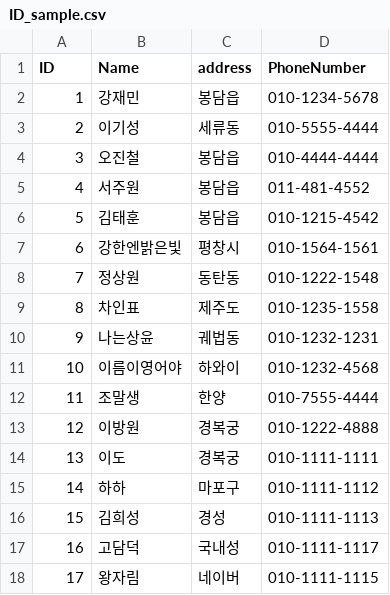
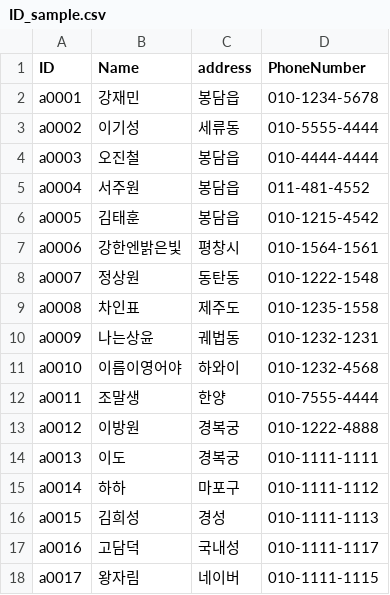
Before and after one commit to TeamAIoT/EntryListManagement, a CSV file: ID_sample.csv, drawn as a sheet.

Commit message:
Edit ID_sample.csv

```diff
--- a/ID_sample.csv
+++ b/ID_sample.csv
@@ -1,18 +1,18 @@
 ID,Name,address,PhoneNumber
-1,강재민,봉담읍,010-1234-5678
-2,이기성,세류동,010-5555-4444
-3,오진철,봉담읍,010-4444-4444
-4,서주원,봉담읍,011-481-4552
-5,김태훈,봉담읍,010-1215-4542
-6,강한엔밝은빛,평창시,010-1564-1561
-7,정상원,동탄동,010-1222-1548
-8,차인표,제주도,010-1235-1558
-9,나는상윤,궤법동,010-1232-1231
-10,이름이영어야,하와이,010-1232-4568
-11,조말생,한양,010-7555-4444
-12,이방원,경복궁,010-1222-4888
-13,이도,경복궁,010-1111-1111
-14,하하,마포구,010-1111-1112
-15,김희성,경성,010-1111-1113
-16,고담덕,국내성,010-1111-1117
-17,왕자림,네이버,010-1111-1115
+a0001,강재민,봉담읍,010-1234-5678
+a0002,이기성,세류동,010-5555-4444
+a0003,오진철,봉담읍,010-4444-4444
+a0004,서주원,봉담읍,011-481-4552
+a0005,김태훈,봉담읍,010-1215-4542
+a0006,강한엔밝은빛,평창시,010-1564-1561
+a0007,정상원,동탄동,010-1222-1548
+a0008,차인표,제주도,010-1235-1558
+a0009,나는상윤,궤법동,010-1232-1231
+a0010,이름이영어야,하와이,010-1232-4568
+a0011,조말생,한양,010-7555-4444
+a0012,이방원,경복궁,010-1222-4888
+a0013,이도,경복궁,010-1111-1111
+a0014,하하,마포구,010-1111-1112
+a0015,김희성,경성,010-1111-1113
+a0016,고담덕,국내성,010-1111-1117
+a0017,왕자림,네이버,010-1111-1115
```
